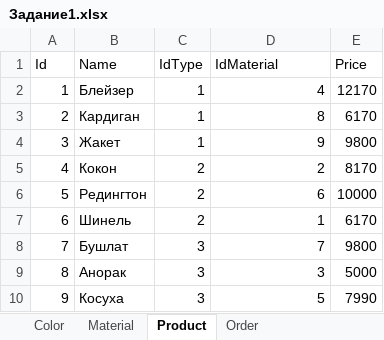
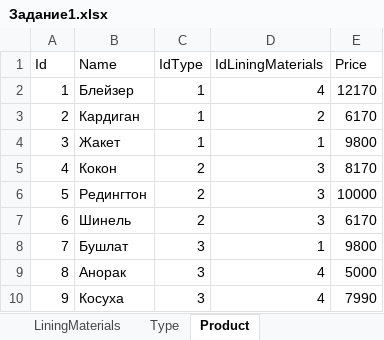
Before and after one commit to SelenaLynnaya/Home, an Excel workbook: Задание1.xlsx, sheet Product, drawn as a sheet; values as stored, in another font and other column widths than the file's, no borders; the diff names each change by its address in the sheet, - before the commit and + after, or states it on an @@ line.

```diff
--- a/Задание1.xlsx (sheet Product)
+++ b/Задание1.xlsx (sheet Product)
-sheet tab: Order
-D1: IdMaterial
+D1: IdLiningMaterials
-D3 (IdLiningMaterials): 8
+D3 (IdLiningMaterials): 2
-D4 (IdLiningMaterials): 9
+D4 (IdLiningMaterials): 1
-D5 (IdLiningMaterials): 2
+D5 (IdLiningMaterials): 3
-D6 (IdLiningMaterials): 6
+D6 (IdLiningMaterials): 3
-D7 (IdLiningMaterials): 1
+D7 (IdLiningMaterials): 3
-D8 (IdLiningMaterials): 7
+D8 (IdLiningMaterials): 1
-D9 (IdLiningMaterials): 3
+D9 (IdLiningMaterials): 4
-D10 (IdLiningMaterials): 5
+D10 (IdLiningMaterials): 4
```
Also changed, not shown: sheet ProductMaterial, sheet Material, sheet Client, other sheet tabs, 2 other files.
